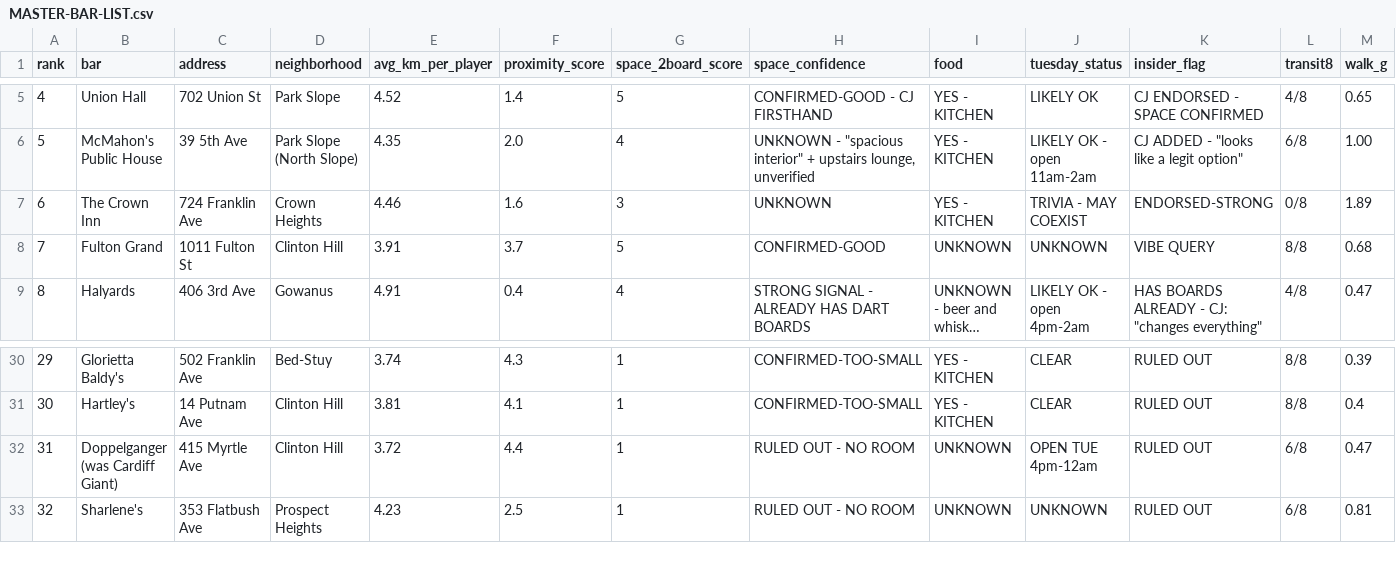
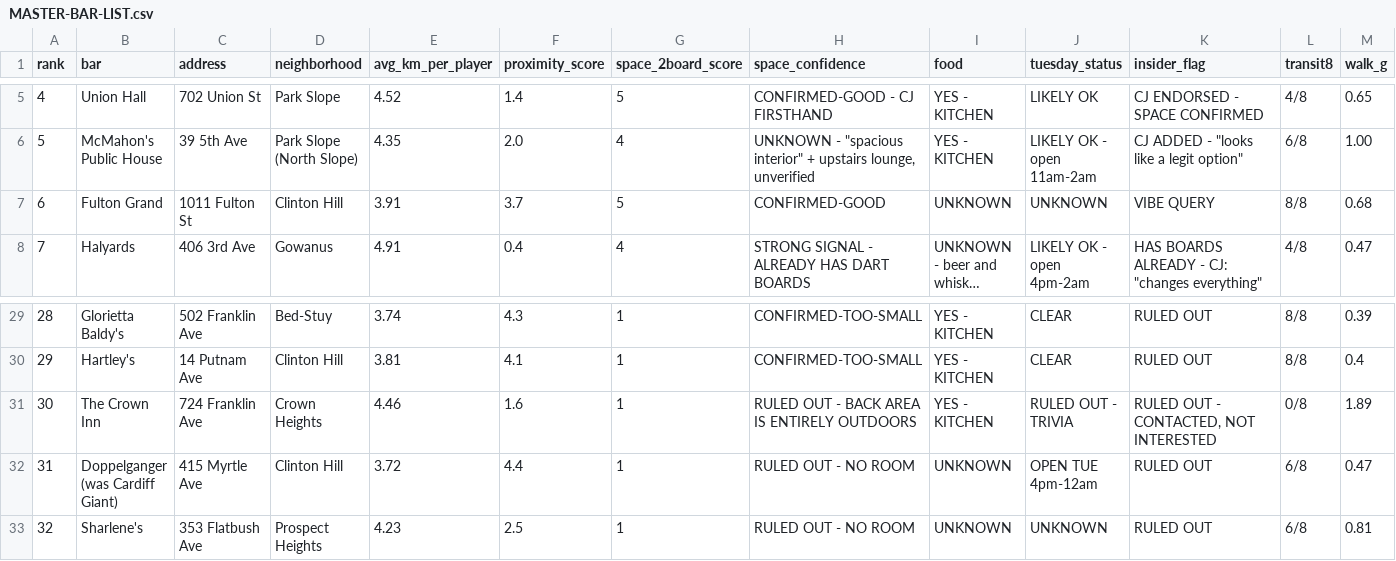
Before and after one commit to cjpospisil20/bedstuy-bullseye, a CSV file: MASTER-BAR-LIST.csv, drawn as a sheet; only a part is shown, gaps mark what is left out; long unchanged cells end in …; removed rows and columns are numbered as before the commit, all else as after; rows hold the shown columns only; the diff names each change by its address in the sheet, - before the commit and + after, or states it on an @@ line.

```diff
--- a/MASTER-BAR-LIST.csv
+++ b/MASTER-BAR-LIST.csv
-row 7: 6 | The Crown Inn | 724 Franklin Ave | Crown Heights | 4.46 | 1.6 | 3 | UNKNOWN | YES - KITCHEN | TRIVIA - MAY COEXIST | ENDORSED-STRONG | 0/8 | 1.89
@@ column A (rank) renumbered between rows 7 and 30 @@
+row 31: 30 | The Crown Inn | 724 Franklin Ave | Crown Heights | 4.46 | 1.6 | 1 | RULED OUT - BACK AREA IS ENTIRELY OUTDOORS | YES - KITCHEN | RULED OUT - TRIVIA | RULED OUT - CONTACTED, NOT INTERESTED | 0/8 | 1.89
```
Also changed, not shown: 3 other files.
